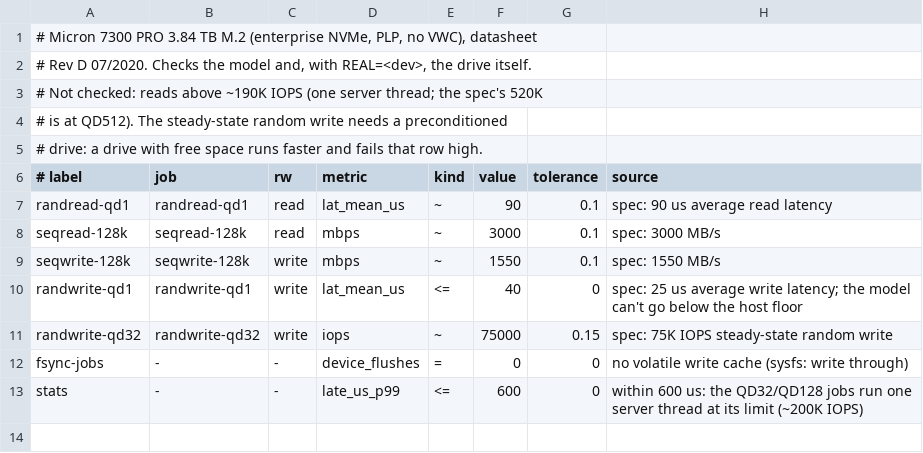
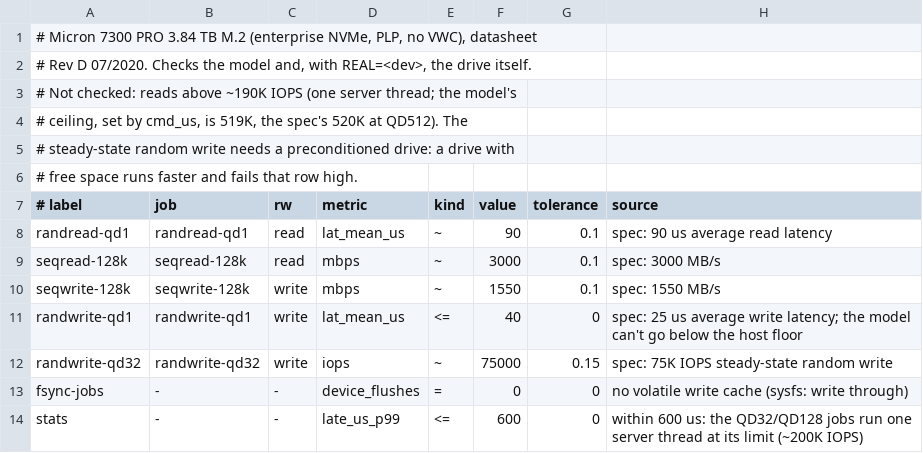
Before and after one commit to lumir-sliva/ublk-disksim, a TSV file: bench/expect/micron-7300.tsv, drawn as a sheet.

Commit message:
ssd: micron-7300 read ceiling from the datasheet (cmd_us 0.56)
The ssd model had no limit on 4K random reads for the NVMe profiles
beyond the dies themselves: micron-7300 rose to ~650K IOPS at QD128
and ~700K at QD256. The real Micron 7300 PRO tops out at 534K
(QD256, four threads, whole drive) and its datasheet gives 520K at
QD512.

cmd_us (link time per command) is the mechanism the SATA profiles
already use for their command rate. micron-7300 now sets it to
0.56 us: 1 / (0.56 + 4 KiB / 3000 MB/s) = 519K. On the model core
without a host: 451K / 504K / 519K at QD64 / 128 / 256 (drive
395K / 509K / 534K). Every command is 0.56 us longer and 128K
sequential reads top out at ~2960 instead of 3000 MB/s. The
calibration rows a single server thread can deliver are unchanged
within noise (QD1 read 94.8 us at a floor of 22.7 us, sequential
2853 / 1551 MB/s, random write QD1 36.4 us), with the same passes
and failures as before.

make check gains a scenario for NVMe reads with cmd_us (a model that
ignores it on NVMe fails it), and the randomized run now draws a
nonzero cmd_us for NVMe too: 268,279,928 checks, 0 failures.

VALIDATION gets what else the drive showed on a wider set of jobs:
large reads depend on how the data was written (128K: 247 us on
sequentially written data, 379 us after 4K random writes), sequential
writes on the full drive run at ~410 MB/s, and a resting drive
recovers. README and the ssd_model.c header list these as not
modelled.

Signed-off-by: Lumir Sliva <61183145+lumir-sliva@users.noreply.github.com>

```diff
--- a/bench/expect/micron-7300.tsv
+++ b/bench/expect/micron-7300.tsv
@@ -2,5 +2,6 @@
 # Rev D 07/2020. Checks the model and, with REAL=<dev>, the drive itself.
-# Not checked: reads above ~190K IOPS (one server thread; the spec's 520K
-# is at QD512). The steady-state random write needs a preconditioned
-# drive: a drive with free space runs faster and fails that row high.
+# Not checked: reads above ~190K IOPS (one server thread; the model's
+# ceiling, set by cmd_us, is 519K, the spec's 520K at QD512). The
+# steady-state random write needs a preconditioned drive: a drive with
+# free space runs faster and fails that row high.
 # label	job	rw	metric	kind	value	tolerance	source
```
Also changed, not shown: 9 other files.
